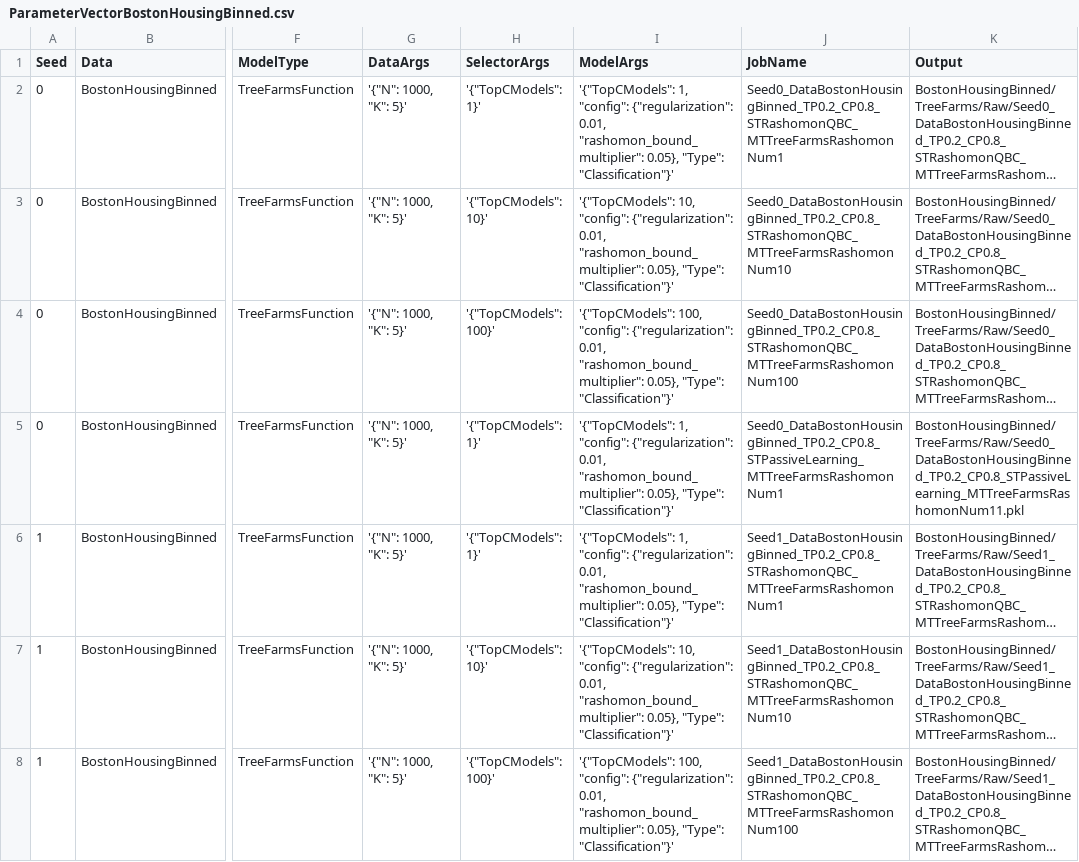
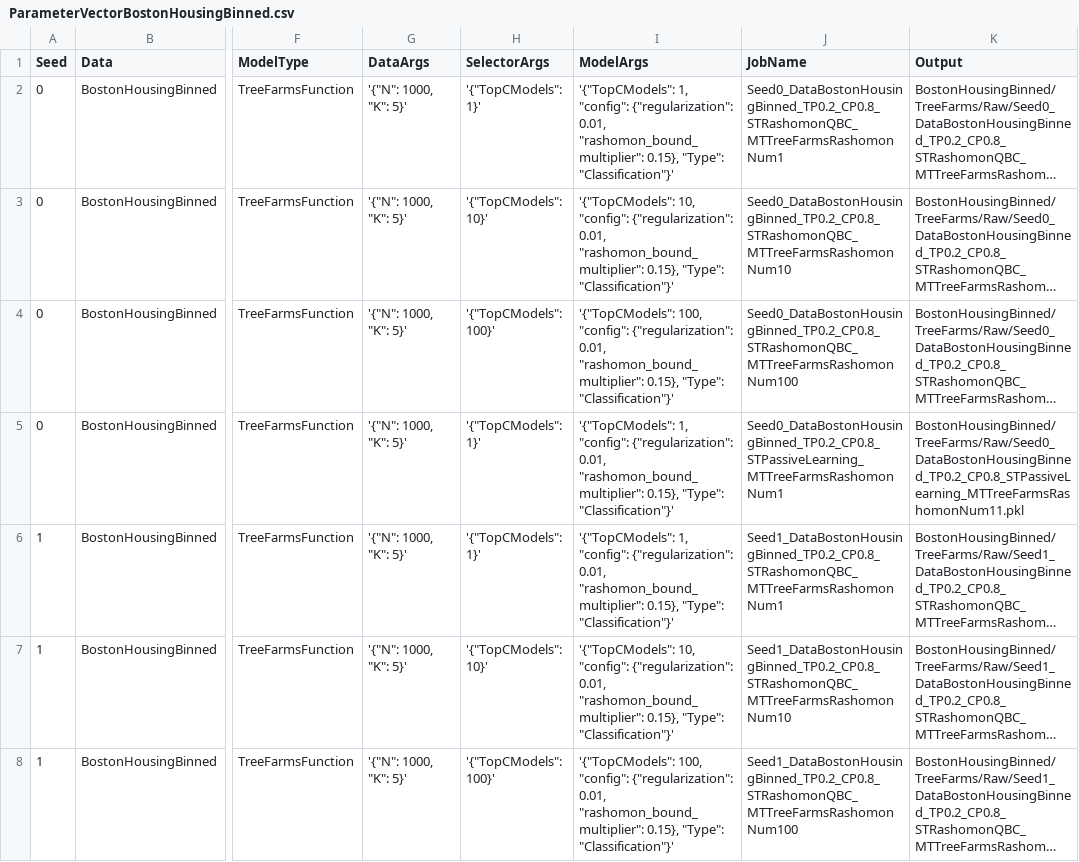
Before and after one commit to troyrusso/RashomonActiveLearning1, a CSV file: Data/ParameterVectors/ParameterVectorBostonHousingBinned.csv, drawn as a sheet; only a part is shown, gaps mark what is left out; long unchanged cells end in …; the diff covers the shown part only; the diff names each change by its address in the sheet, - before the commit and + after, or states it on an @@ line.

Commit message:
Increase Rashomon threshold

```diff
--- a/Data/ParameterVectors/ParameterVectorBostonHousingBinned.csv
+++ b/Data/ParameterVectors/ParameterVectorBostonHousingBinned.csv
-I2 (ModelArgs): …0.01, "rashomon_bound_multiplier": 0.05}, "Type": "Classification"}'
+I2 (ModelArgs): …0.01, "rashomon_bound_multiplier": 0.15}, "Type": "Classification"}'
-I3 (ModelArgs): …0.01, "rashomon_bound_multiplier": 0.05}, "Type": "Classification"}'
+I3 (ModelArgs): …0.01, "rashomon_bound_multiplier": 0.15}, "Type": "Classification"}'
-I4 (ModelArgs): …0.01, "rashomon_bound_multiplier": 0.05}, "Type": "Classification"}'
+I4 (ModelArgs): …0.01, "rashomon_bound_multiplier": 0.15}, "Type": "Classification"}'
-I5:I6 (ModelArgs): …0.01, "rashomon_bound_multiplier": 0.05}, "Type": "Classification"}'
+I5:I6 (ModelArgs): …0.01, "rashomon_bound_multiplier": 0.15}, "Type": "Classification"}'
-I7 (ModelArgs): …0.01, "rashomon_bound_multiplier": 0.05}, "Type": "Classification"}'
+I7 (ModelArgs): …0.01, "rashomon_bound_multiplier": 0.15}, "Type": "Classification"}'
-I8 (ModelArgs): …0.01, "rashomon_bound_multiplier": 0.05}, "Type": "Classification"}'
+I8 (ModelArgs): …0.01, "rashomon_bound_multiplier": 0.15}, "Type": "Classification"}'
```
Also changed, not shown: 33 edited cells elsewhere in this file, 7 other files.
